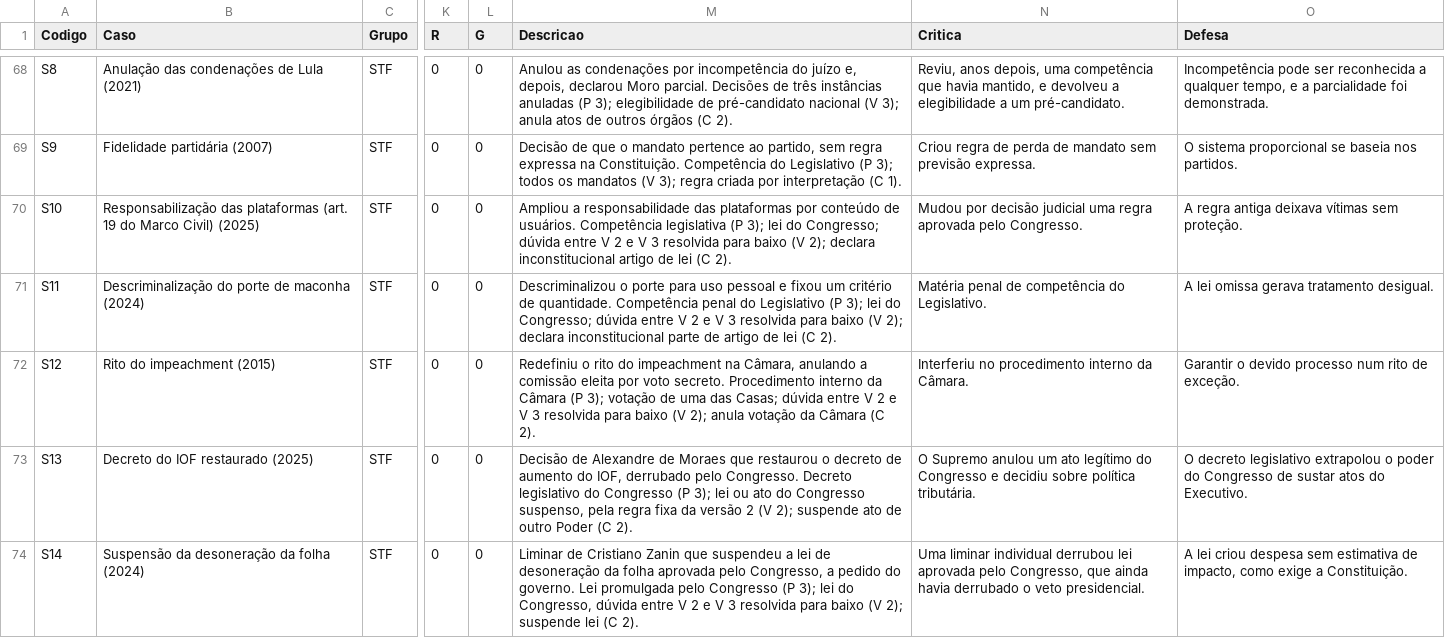
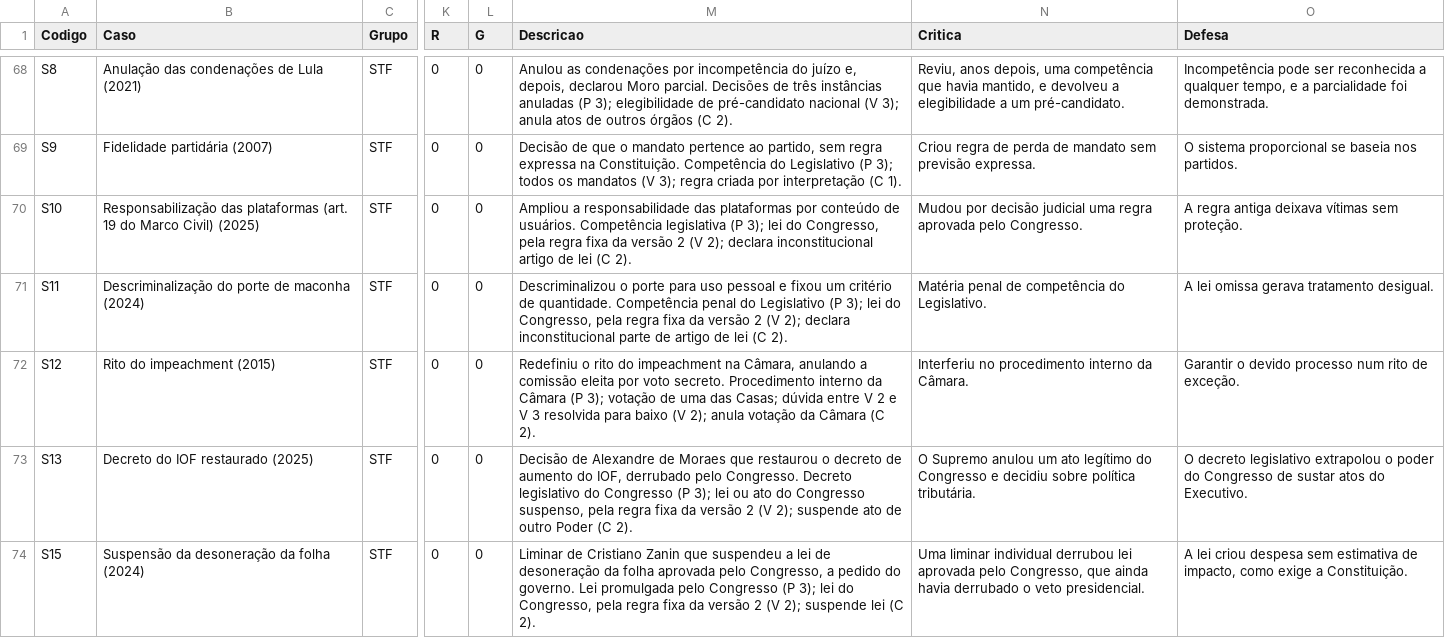
Before and after one commit to aso1976/menos-pior, a CSV file: dados-90-casos.csv, drawn as a sheet; only a part is shown, gaps mark what is left out; the diff covers the shown part only; the diff names each change by its address in the sheet, - before the commit and + after, or states it on an @@ line.

```diff
--- a/dados-90-casos.csv
+++ b/dados-90-casos.csv
-M70 (Descricao): …lei do Congresso; dúvida entre V 2 e V 3 resolvida para baixo (V 2);…
+M70 (Descricao): …lei do Congresso, pela regra fixa da versão 2 (V 2);…
-M71 (Descricao): …lei do Congresso; dúvida entre V 2 e V 3 resolvida para baixo (V 2);…
+M71 (Descricao): …lei do Congresso, pela regra fixa da versão 2 (V 2);…
-A74 (Codigo): S14
+A74 (Codigo): S15
-M74 (Descricao): …do Congresso, dúvida entre V 2 e V 3 resolvida para baixo (V 2);…
+M74 (Descricao): …do Congresso, pela regra fixa da versão 2 (V 2);…
```
Also changed, not shown: 32 edited cells elsewhere in this file, 2 other files.
